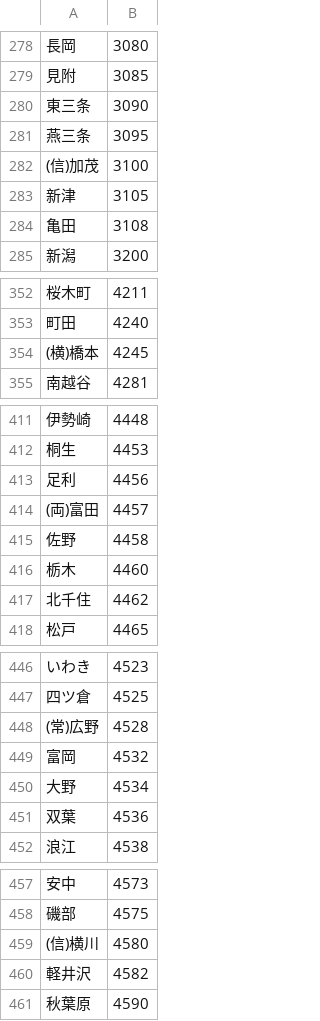
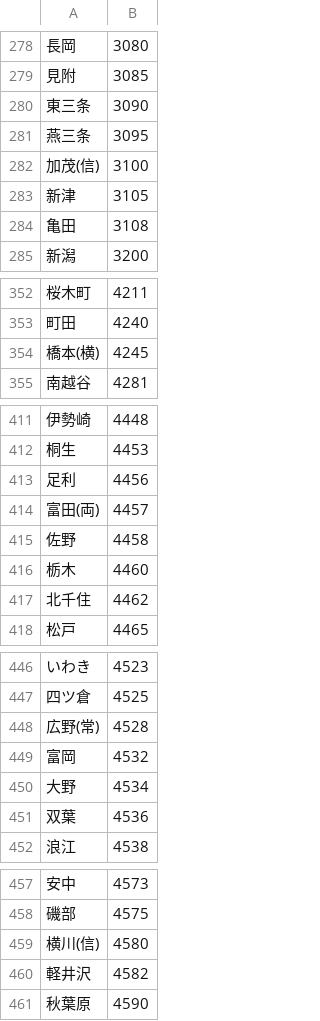
Before and after one commit to aoisupersix/Vacancy, a CSV file: app/src/main/assets/pushcode.csv, drawn as a sheet; only a part is shown, gaps mark what is left out; the diff covers the shown part only.

```diff
--- a/app/src/main/assets/pushcode.csv
+++ b/app/src/main/assets/pushcode.csv
@@ -281,3 +281,3 @@
 燕三条,3095
-(信)加茂,3100
+加茂(信),3100
 新津,3105
@@ -353,3 +353,3 @@
 町田,4240
-(横)橋本,4245
+橋本(横),4245
 南越谷,4281
@@ -413,3 +413,3 @@
 足利,4456
-(両)富田,4457
+富田(両),4457
 佐野,4458
@@ -447,3 +447,3 @@
 四ツ倉,4525
-(常)広野,4528
+広野(常),4528
 富岡,4532
@@ -458,3 +458,3 @@
 磯部,4575
-(信)横川,4580
+横川(信),4580
 軽井沢,4582
```
Also changed, not shown: 31 edited cells elsewhere in this file.
